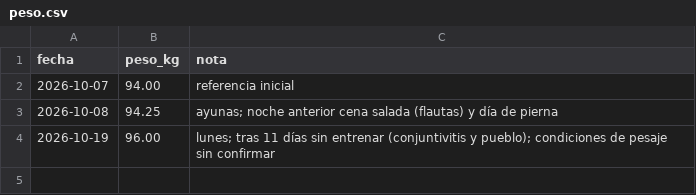
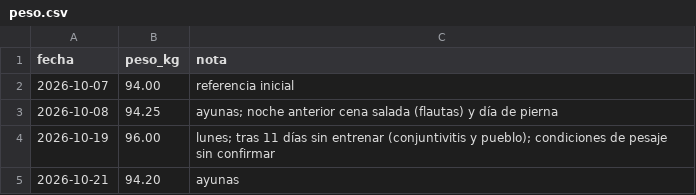
Before and after one commit to ivaan2604/proyecto_ivan, a CSV file: entrenamiento/datos/peso.csv, drawn as a sheet; the diff names each change by its address in the sheet, - before the commit and + after, or states it on an @@ line.

```diff
--- a/entrenamiento/datos/peso.csv
+++ b/entrenamiento/datos/peso.csv
+row 5: 2026-10-21 | 94.20 | ayunas
```
